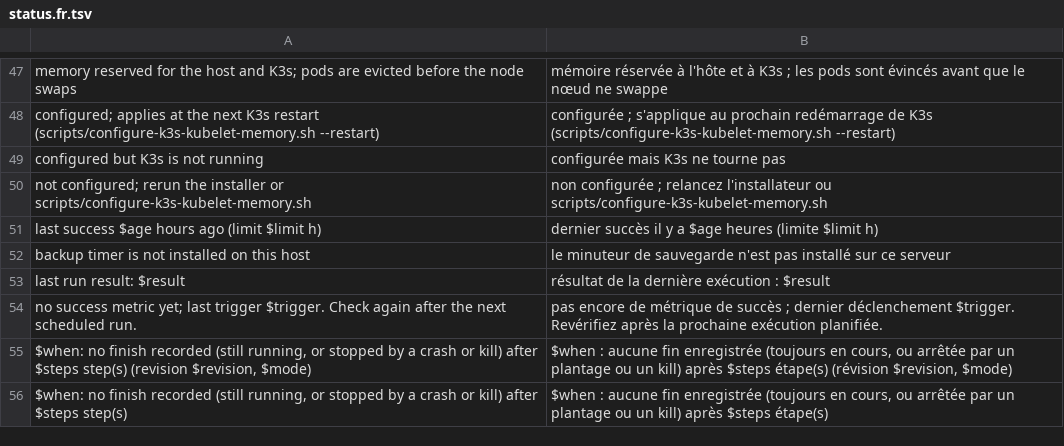
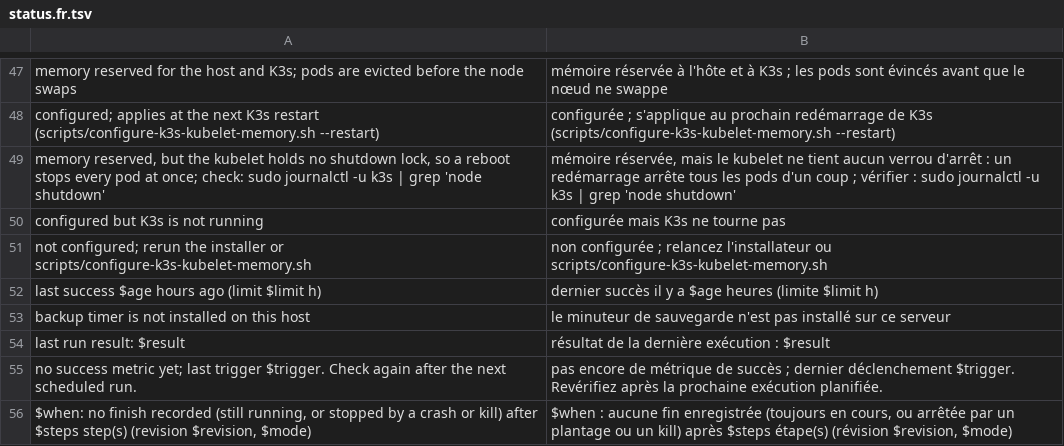
Before and after one commit to chefzaid/swirl-cloud, a TSV file: scripts/lib/i18n/status.fr.tsv, drawn as a sheet; only a part is shown, gaps mark what is left out; the shorter side is filled out with more unchanged rows.

Commit message:
Let logind wait for the kubelet's shutdown order
On Ubuntu the kubelet's shutdown manager never started: logind keeps
the value of the drop-in whose name sorts last, and unattended-upgrades'
30-second cap sorts after the kubelet's own 99-kubelet.conf, so the
kubelet logged "Failed to start node shutdown manager" and a reboot
still stopped every pod at once. The script now writes a logind drop-in
that sorts after both, with the sum of the shutdown groups (150 s), and
reloads logind. --check reports shutdown-off when the kubelet holds no
shutdown lock, and --restart fails if the lock does not appear.

```diff
--- a/scripts/lib/i18n/status.fr.tsv
+++ b/scripts/lib/i18n/status.fr.tsv
@@ -48,2 +48,3 @@ memory reserved for the host and K3s; pods are evicted before the node swaps	mé
 configured; applies at the next K3s restart (scripts/configure-k3s-kubelet-memory.sh --restart)	configurée ; s'applique au prochain redémarrage de K3s (scripts/configure-k3s-kubelet-memory.sh --restart)
+memory reserved, but the kubelet holds no shutdown lock, so a reboot stops every pod at once; check: sudo journalctl -u k3s | grep 'node shutdown'	mémoire réservée, mais le kubelet ne tient aucun verrou d'arrêt : un redémarrage arrête tous les pods d'un coup ; vérifier : sudo journalctl -u k3s | grep 'node shutdown'
 configured but K3s is not running	configurée mais K3s ne tourne pas
```
Also changed, not shown: 4 other files.
